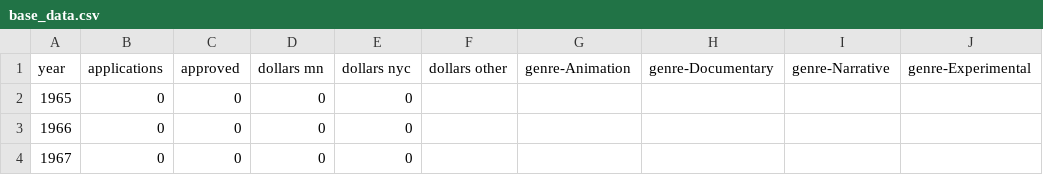
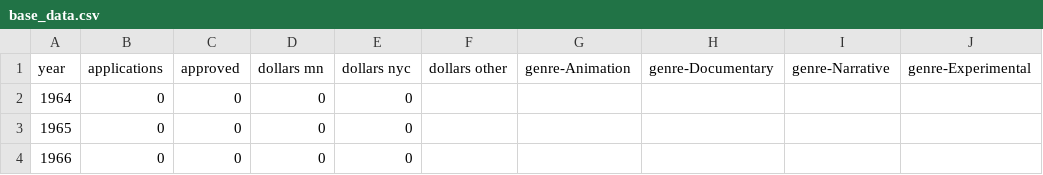
Before and after one commit to justinph/jerome-50, a CSV file: data/fv/base_data.csv, drawn as a sheet; only a part is shown; the shorter side is filled out with more unchanged rows.

```diff
--- a/data/fv/base_data.csv
+++ b/data/fv/base_data.csv
@@ -1,2 +1,3 @@
 year,applications,approved,dollars mn,dollars nyc,dollars other,genre-Animation,genre-Documentary,genre-Narrative,genre-Experimental
+1964,0,0,0,0,,,,,
 1965,0,0,0,0,,,,,
```
Also changed, not shown: data/fv/genres.csv, data/fv/granted_denied.csv, 4 other files.
